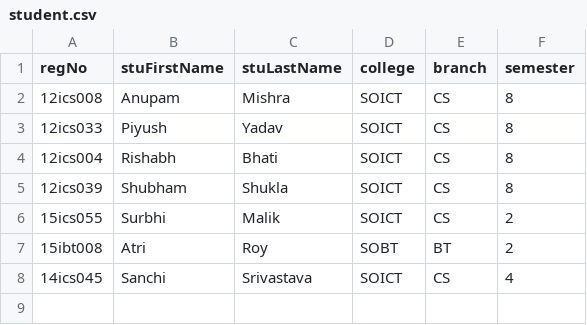
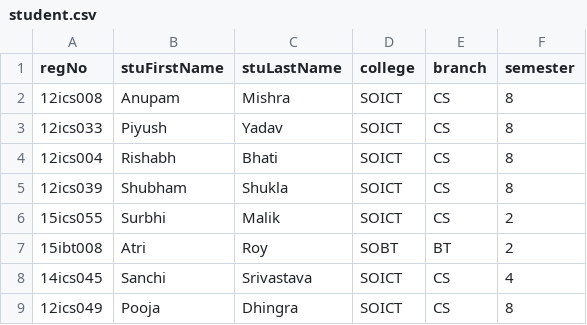
Before and after one commit to anupamish/studentMarks, a CSV file: csv/student.csv, drawn as a sheet.

```diff
--- a/csv/student.csv
+++ b/csv/student.csv
@@ -8 +8,2 @@ regNo,stuFirstName,stuLastName,college,branch,semester
 14ics045,Sanchi,Srivastava,SOICT,CS,4
+12ics049,Pooja,Dhingra,SOICT,CS,8
```
Also changed, not shown: 2 other files.
